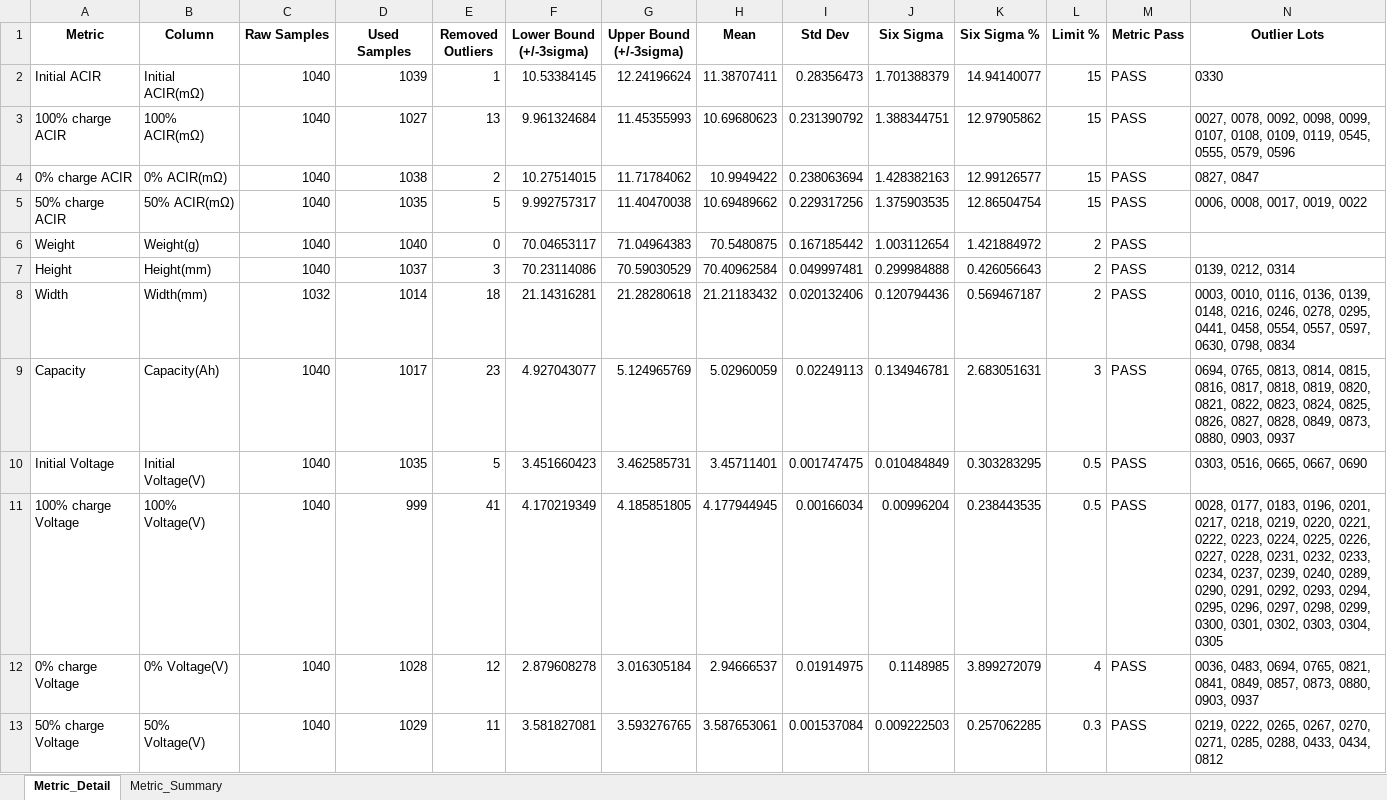
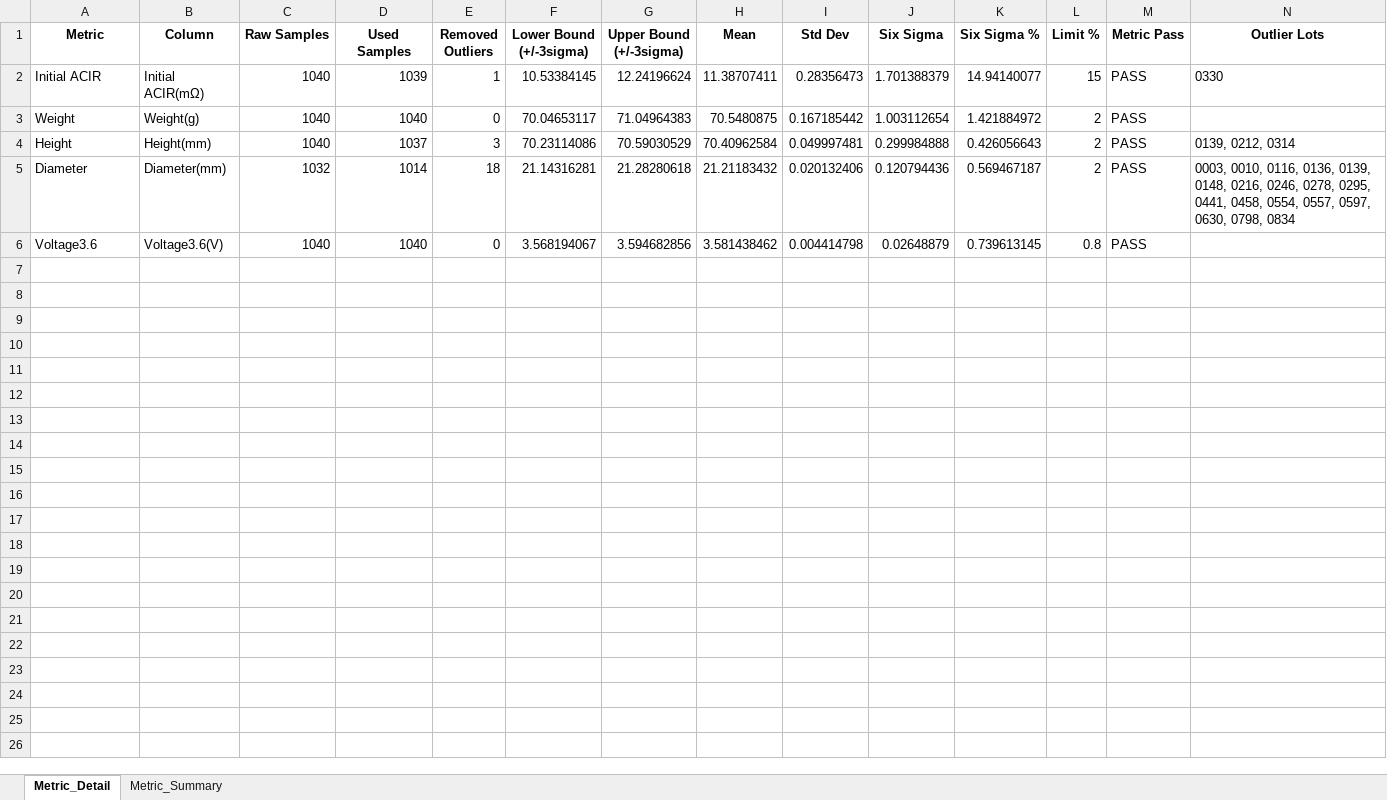
Before and after one commit to bnctekslack/LSBAT_CS, an Excel workbook: Results/LotScreening.xlsx, sheet Metric_Detail, drawn as a sheet; values as stored, in another font and other column widths than the file's, no borders; removed rows and columns are numbered as before the commit, all else as after; the diff names each change by its address in the sheet, - before the commit and + after, or states it on an @@ line.

```diff
--- a/Results/LotScreening.xlsx (sheet Metric_Detail)
+++ b/Results/LotScreening.xlsx (sheet Metric_Detail)
-row 3: 100% charge ACIR | 100% ACIR(mΩ) | 1040 | 1027 | 13 | 9.961324684 | 11.45355993 | 10.69680623 | 0.231390792 | 1.388344751 | 12.97905862 | 15 | PASS | 0027, 0078, 0092, 0098, 0099, 0107, 0108, 0109, 0119, 0545, 0555, 0579, 0596
-row 4: 0% charge ACIR | 0% ACIR(mΩ) | 1040 | 1038 | 2 | 10.27514015 | 11.71784062 | 10.9949422 | 0.238063694 | 1.428382163 | 12.99126577 | 15 | PASS | 0827, 0847
-row 5: 50% charge ACIR | 50% ACIR(mΩ) | 1040 | 1035 | 5 | 9.992757317 | 11.40470038 | 10.69489662 | 0.229317256 | 1.375903535 | 12.86504754 | 15 | PASS | 0006, 0008, 0017, 0019, 0022
-A5 (Metric): Width
+A5 (Metric): Diameter
-B5 (Column): Width(mm)
+B5 (Column): Diameter(mm)
-row 9: Capacity | Capacity(Ah) | 1040 | 1017 | 23 | 4.927043077 | 5.124965769 | 5.02960059 | 0.02249113 | 0.134946781 | 2.683051631 | 3 | PASS | 0694, 0765, 0813, 0814, 0815, 0816, 0817, 0818, 0819, 0820, 0821, 0822, 0823, 0824, 0825, 0826, 0827, 0828, 0849, 0873, 0880, 0903, 0937
-row 10: Initial Voltage | Initial Voltage(V) | 1040 | 1035 | 5 | 3.451660423 | 3.462585731 | 3.45711401 | 0.001747475 | 0.010484849 | 0.303283295 | 0.5 | PASS | 0303, 0516, 0665, 0667, 0690
-row 11: 100% charge Voltage | 100% Voltage(V) | 1040 | 999 | 41 | 4.170219349 | 4.185851805 | 4.177944945 | 0.00166034 | 0.00996204 | 0.238443535 | 0.5 | PASS | 0028, 0177, 0183, 0196, 0201, 0217, 0218, 0219, 0220, 0221, 0222, 0223, 0224, 0225, 0226, 0227, 0228, 0231, 0232, 0233, 0234, 0237, 0239, 0240, 0289, 0290, 0291, 0292, 0293, 0294, 0295, 0296, 0297, 0298, 0299, 0300, 0301, 0302, 0303, 0304, 0305
-row 12: 0% charge Voltage | 0% Voltage(V) | 1040 | 1028 | 12 | 2.879608278 | 3.016305184 | 2.94666537 | 0.01914975 | 0.1148985 | 3.899272079 | 4 | PASS | 0036, 0483, 0694, 0765, 0821, 0841, 0849, 0857, 0873, 0880, 0903, 0937
-row 13: 50% charge Voltage | 50% Voltage(V) | 1040 | 1029 | 11 | 3.581827081 | 3.593276765 | 3.587653061 | 0.001537084 | 0.009222503 | 0.257062285 | 0.3 | PASS | 0219, 0222, 0265, 0267, 0270, 0271, 0285, 0288, 0433, 0434, 0812
+row 6: Voltage3.6 | Voltage3.6(V) | 1040 | 1040 | 0 | 3.568194067 | 3.594682856 | 3.581438462 | 0.004414798 | 0.02648879 | 0.739613145 | 0.8 | PASS
```
Also changed, not shown: sheet Metric_Summary, Results/Step0_Results.xlsx, Results/Step1_Results.xlsx, 14 other files.
